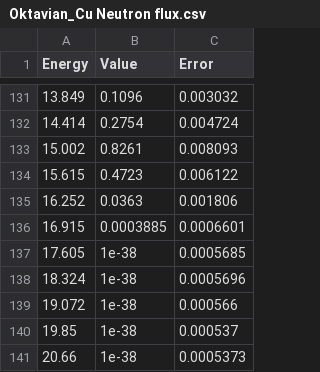
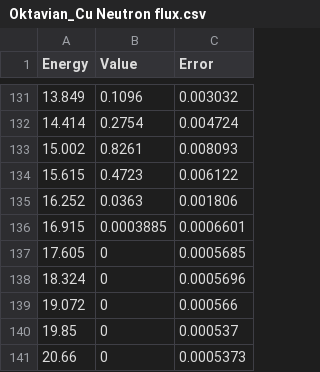
Before and after one commit to IAEA-NDS/open-benchmarks, a CSV file: jade_open_benchmarks/exp_results/Oktavian/Oktavian_Cu Neutron flux.csv, drawn as a sheet; only a part is shown, gaps mark what is left out.

Commit message:
Update Oktavian_Cu Neutron flux.csv
Last 4 values changes from 1e-37 to zero. This is a valid approximation having those values 30 order of magnitude at least lower than other minimum values.

```diff
--- a/jade_open_benchmarks/exp_results/Oktavian/Oktavian_Cu Neutron flux.csv
+++ b/jade_open_benchmarks/exp_results/Oktavian/Oktavian_Cu Neutron flux.csv
@@ -136,6 +136,6 @@ Energy,Value,Error
 16.915,0.0003885,0.0006601
-17.605,1e-38,0.0005685
-18.324,1e-38,0.0005696
-19.072,1e-38,0.000566
-19.85,1e-38,0.000537
-20.66,1e-38,0.0005373
+17.605,0,0.0005685
+18.324,0,0.0005696
+19.072,0,0.000566
+19.85,0,0.000537
+20.66,0,0.0005373
```
